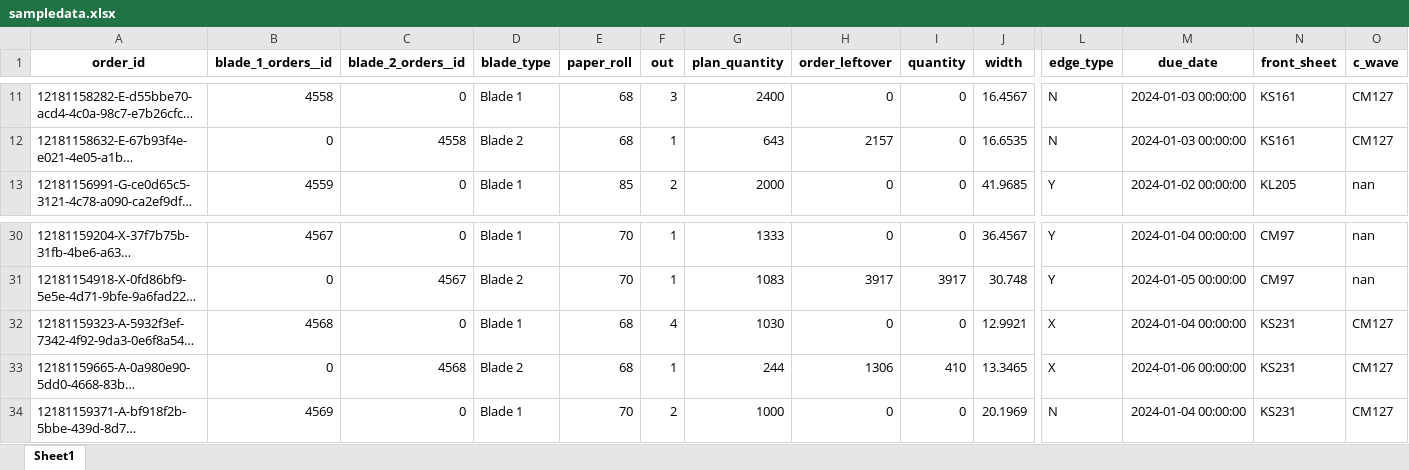
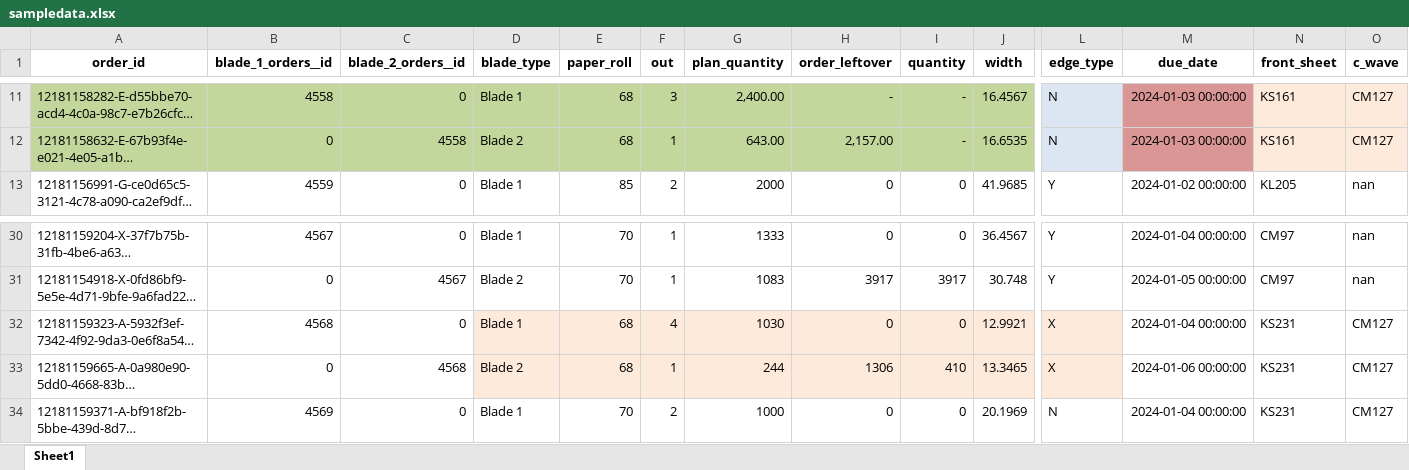
Before and after one commit to ppaauuoo/paper_cutting_project, an Excel workbook: data/sampledata.xlsx, sheet Sheet1, drawn as a sheet; only a part is shown, gaps mark what is left out; long unchanged cells end in …; values as stored, in another font and other column widths than the file's, no borders; the diff covers the shown part only; the diff names each change by its address in the sheet, - before the commit and + after, or states it on an @@ line.

```diff
--- a/data/sampledata.xlsx (sheet Sheet1)
+++ b/data/sampledata.xlsx (sheet Sheet1)
-A11:J12 fill: none
+A11:J12 fill: #C3D69B
-G11 (plan_quantity): 2400
+G11 (plan_quantity): 2,400.00
-H11 (order_leftover): 0
+H11 (order_leftover): -
-I11:I12 (quantity): 0
+I11:I12 (quantity): -
-L11:L12 fill: none
+L11:L12 fill: #DCE6F2
-M11:M12 fill: none
+M11:M12 fill: #D99694
-N11:O12 fill: none
+N11:O12 fill: #FDEADA
-G12 (plan_quantity): 643
+G12 (plan_quantity): 643.00
-H12 (order_leftover): 2157
+H12 (order_leftover): 2,157.00
-D32:L33 fill: none
+D32:L33 fill: #FDEADA
```
Also changed, not shown: 26 edited cells and cell formats elsewhere in this sheet, 18 other files.
